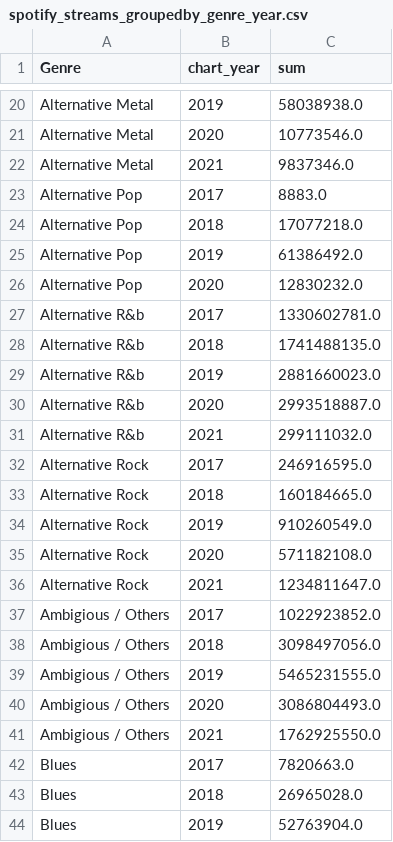
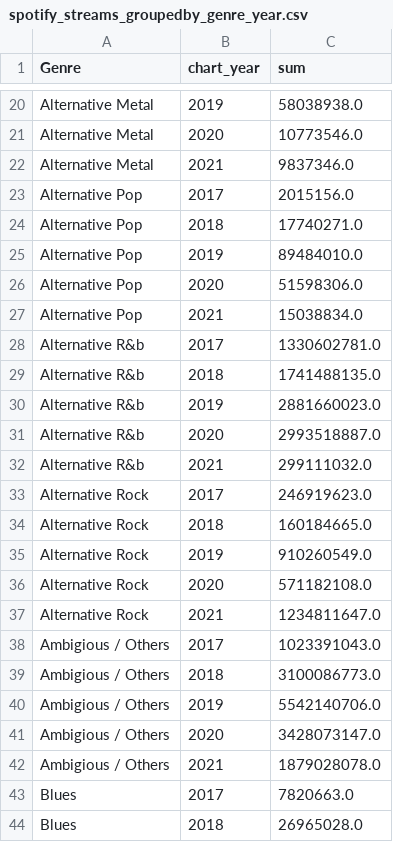
Before and after one commit to im30805/FIT3179, a CSV file: spotify_streams_groupedby_genre_year.csv, drawn as a sheet; only a part is shown, gaps mark what is left out; the shorter side is filled out with more unchanged rows; the diff covers the shown part only.

```diff
--- a/spotify_streams_groupedby_genre_year.csv
+++ b/spotify_streams_groupedby_genre_year.csv
@@ -22,6 +22,7 @@ Alternative Metal,2020,10773546.0
 Alternative Metal,2021,9837346.0
-Alternative Pop,2017,8883.0
-Alternative Pop,2018,17077218.0
-Alternative Pop,2019,61386492.0
-Alternative Pop,2020,12830232.0
+Alternative Pop,2017,2015156.0
+Alternative Pop,2018,17740271.0
+Alternative Pop,2019,89484010.0
+Alternative Pop,2020,51598306.0
+Alternative Pop,2021,15038834.0
 Alternative R&b,2017,1330602781.0
@@ -31,3 +32,3 @@ Alternative R&b,2020,2993518887.0
 Alternative R&b,2021,299111032.0
-Alternative Rock,2017,246916595.0
+Alternative Rock,2017,246919623.0
 Alternative Rock,2018,160184665.0
@@ -36,7 +37,7 @@ Alternative Rock,2020,571182108.0
 Alternative Rock,2021,1234811647.0
-Ambigious / Others,2017,1022923852.0
-Ambigious / Others,2018,3098497056.0
-Ambigious / Others,2019,5465231555.0
-Ambigious / Others,2020,3086804493.0
-Ambigious / Others,2021,1762925550.0
+Ambigious / Others,2017,1023391043.0
+Ambigious / Others,2018,3100086773.0
+Ambigious / Others,2019,5542140706.0
+Ambigious / Others,2020,3428073147.0
+Ambigious / Others,2021,1879028078.0
 Blues,2017,7820663.0
```
Also changed, not shown: 31 removed rows and 9 edited cells elsewhere in this file, spotify_streams_groupby_year_genre_region.csv.
